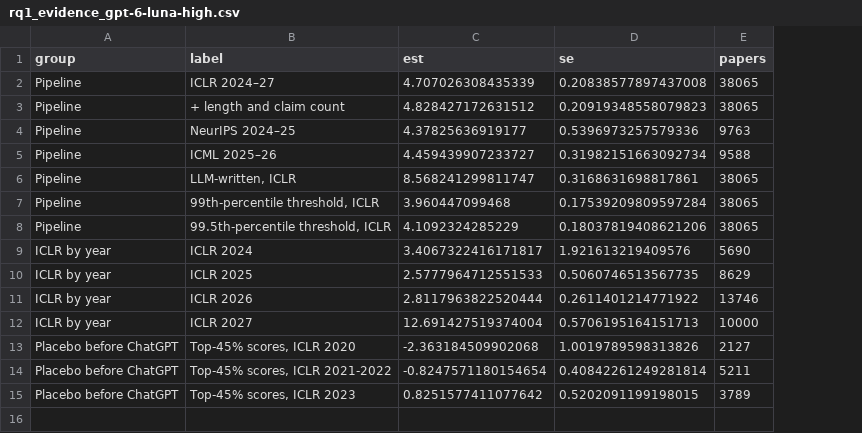
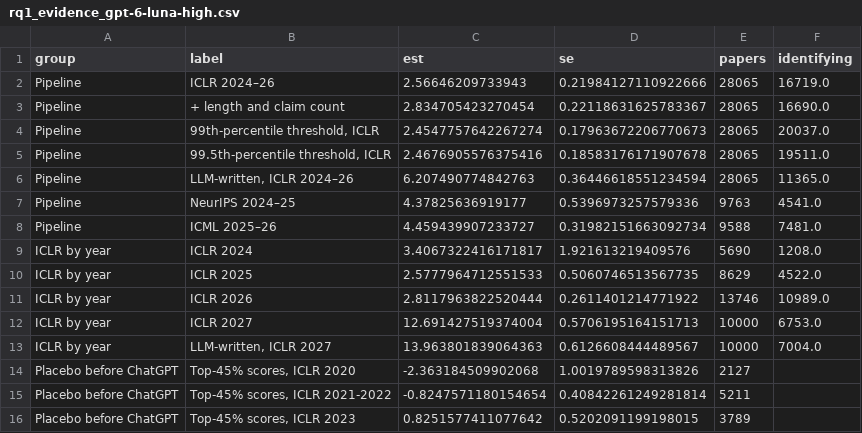
Before and after one commit to IlyaGusev/twicetold, a CSV file: reports/overlap/rq1_evidence_gpt-6-luna-high.csv, drawn as a sheet; removed rows and columns are numbered as before the commit, all else as after; the diff names each change by its address in the sheet, - before the commit and + after, or states it on an @@ line.

```diff
--- a/reports/overlap/rq1_evidence_gpt-6-luna-high.csv
+++ b/reports/overlap/rq1_evidence_gpt-6-luna-high.csv
+column F (identifying), row 3: 16690.0; rows 7-12: 4541.0 | 7481.0 | 1208.0 | 4522.0 | 10989.0 | 6753.0
-row 2: Pipeline | ICLR 2024–27 | 4.707026308435339 | 0.20838577897437008 | 38065
+row 2: Pipeline | ICLR 2024–26 | 2.56646209733943 | 0.21984127110922666 | 28065 | 16719.0
-C3 (est): 4.828427172631512
+C3 (est): 2.834705423270454
-D3 (se): 0.20919348558079823
+D3 (se): 0.22118631625783367
-E3 (papers): 38065
+E3 (papers): 28065
+row 4: Pipeline | 99th-percentile threshold, ICLR | 2.4547757642267274 | 0.17963672206770673 | 28065 | 20037.0
+row 5: Pipeline | 99.5th-percentile threshold, ICLR | 2.4676905576375416 | 0.18583176171907678 | 28065 | 19511.0
+row 6: Pipeline | LLM-written, ICLR 2024–26 | 6.207490774842763 | 0.36446618551234594 | 28065 | 11365.0
-row 6: Pipeline | LLM-written, ICLR | 8.568241299811747 | 0.3168631698817861 | 38065
-row 7: Pipeline | 99th-percentile threshold, ICLR | 3.960447099468 | 0.17539209809597284 | 38065
-row 8: Pipeline | 99.5th-percentile threshold, ICLR | 4.1092324285229 | 0.18037819408621206 | 38065
+row 13: ICLR by year | LLM-written, ICLR 2027 | 13.963801839064363 | 0.6126608444489567 | 10000 | 7004.0
```
Also changed, not shown: reports/overlap/coverage_gpt-6-luna-high.csv, reports/overlap/pair_types_gpt-6-luna-high.csv, 18 other files.
